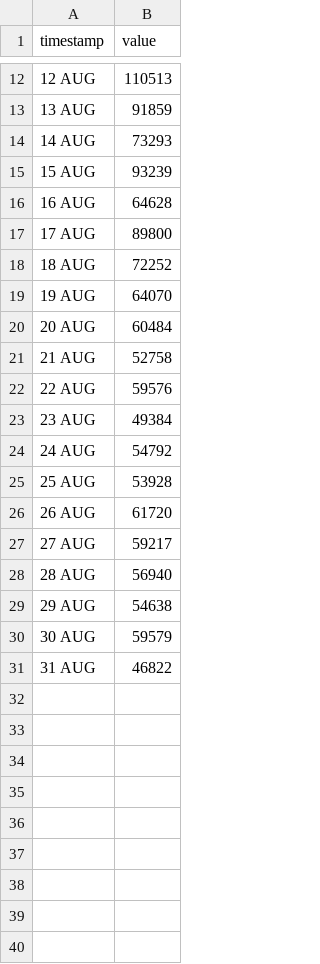
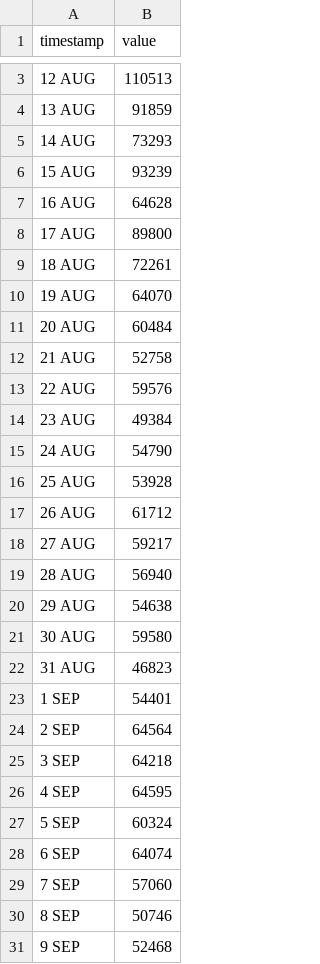
Before and after one commit to HEATLabs/HEAT-Labs-Configs, a CSV file: cf-export/total_requests.csv, drawn as a sheet; only a part is shown, gaps mark what is left out; the diff covers the shown part only.

Commit message:
updated cloudflare traffic data

```diff
--- a/cf-export/total_requests.csv
+++ b/cf-export/total_requests.csv
@@ -17,3 +8,3 @@ timestamp,value
 17 AUG,89800
-18 AUG,72252
+18 AUG,72261
 19 AUG,64070
@@ -23,5 +14,5 @@ timestamp,value
 23 AUG,49384
-24 AUG,54792
+24 AUG,54790
 25 AUG,53928
-26 AUG,61720
+26 AUG,61712
 27 AUG,59217
@@ -29,3 +20,12 @@ timestamp,value
 29 AUG,54638
-30 AUG,59579
-31 AUG,46822
+30 AUG,59580
+31 AUG,46823
+1 SEP,54401
+2 SEP,64564
+3 SEP,64218
+4 SEP,64595
+5 SEP,60324
+6 SEP,64074
+7 SEP,57060
+8 SEP,50746
+9 SEP,52468
```
Also changed, not shown: 9 removed rows elsewhere in this file, cf-export/data_cached.csv, cf-export/total_data_served.csv, 2 other files.
